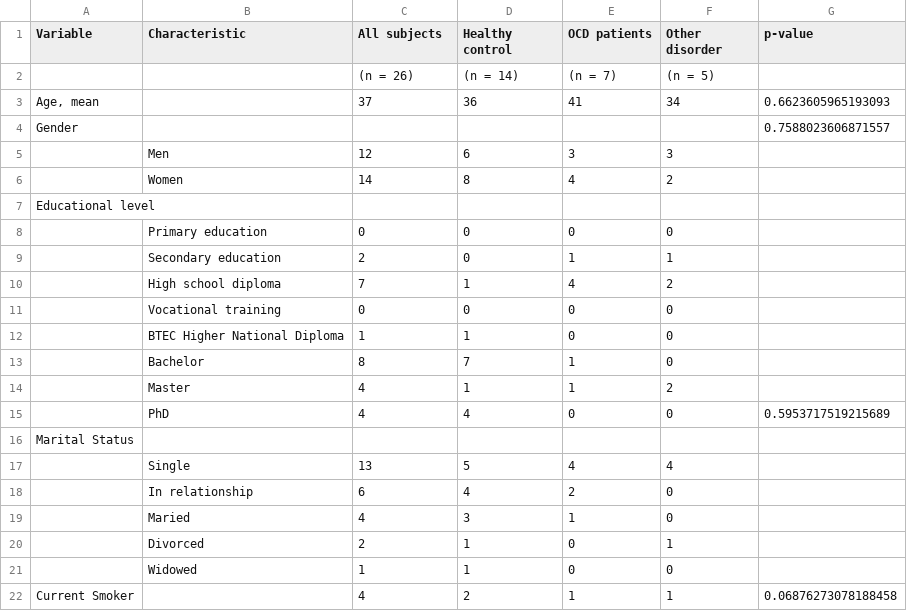
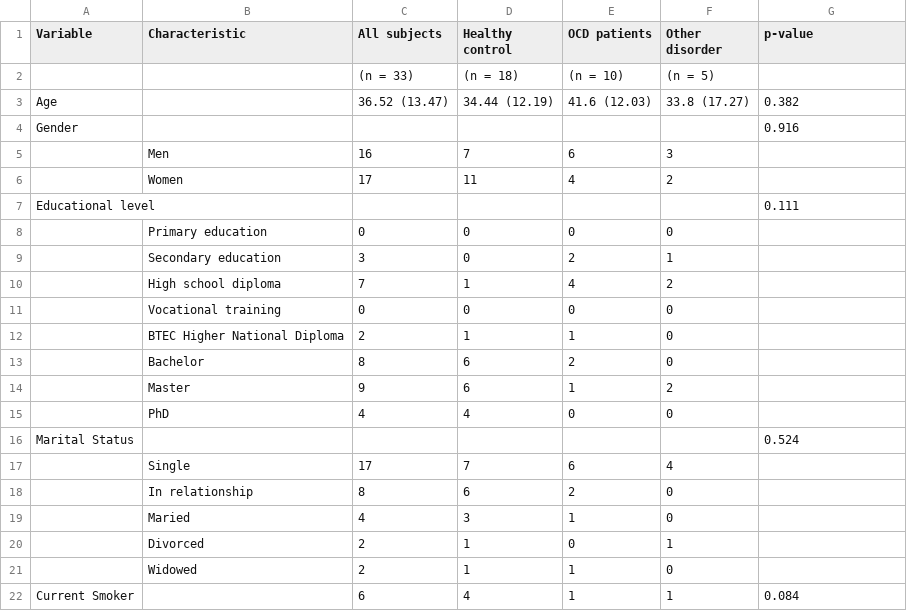
Before and after one commit to ICRIN-lab/statistical_analysis_tasks, a CSV file: Data_baseline.csv, drawn as a sheet; only a part is shown; the diff covers the shown part only.

Commit message:
new version data baseline

```diff
--- a/Data_baseline.csv
+++ b/Data_baseline.csv
@@ -1,22 +1,22 @@
 Variable,Characteristic,All subjects,Healthy control,OCD patients,Other disorder,p-value
-,,(n = 26),(n = 14),(n = 7),(n = 5),
-"Age, mean",,37,36,41,34,0.6623605965193093
-Gender,,,,,,0.7588023606871557
-,Men,12,6,3,3,
-,Women,14,8,4,2,
-Educational level,,,,,,
+,,(n = 33),(n = 18),(n = 10),(n = 5),
+Age,,36.52 (13.47),34.44 (12.19),41.6 (12.03),33.8 (17.27),0.382
+Gender,,,,,,0.916
+,Men,16,7,6,3,
+,Women,17,11,4,2,
+Educational level,,,,,,0.111
 ,Primary education,0,0,0,0,
-,Secondary education,2,0,1,1,
+,Secondary education,3,0,2,1,
 ,High school diploma,7,1,4,2,
 ,Vocational training,0,0,0,0,
-,BTEC Higher National Diploma,1,1,0,0,
-,Bachelor,8,7,1,0,
-,Master,4,1,1,2,
-,PhD,4,4,0,0,0.5953717519215689
-Marital Status,,,,,,
-,Single,13,5,4,4,
-,In relationship,6,4,2,0,
+,BTEC Higher National Diploma,2,1,1,0,
+,Bachelor,8,6,2,0,
+,Master,9,6,1,2,
+,PhD,4,4,0,0,
+Marital Status,,,,,,0.524
+,Single,17,7,6,4,
+,In relationship,8,6,2,0,
 ,Maried,4,3,1,0,
 ,Divorced,2,1,0,1,
-,Widowed,1,1,0,0,
-Current Smoker,,4,2,1,1,0.06876273078188458
+,Widowed,2,1,1,0,
+Current Smoker,,6,4,1,1,0.084
```
Also changed, not shown: 2 added rows, 2 removed rows and 26 edited cells elsewhere in this file, 1 other file.
